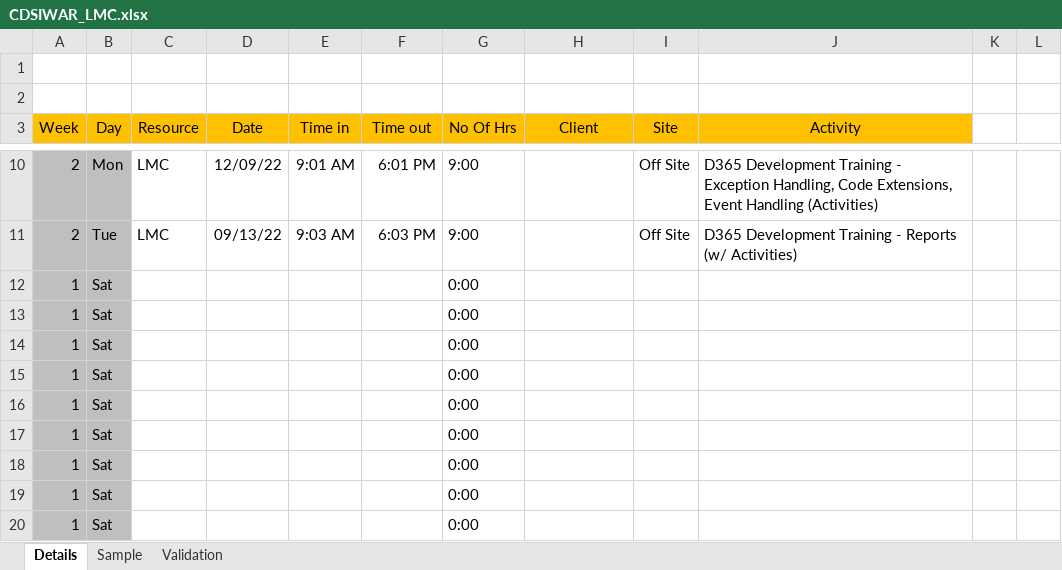
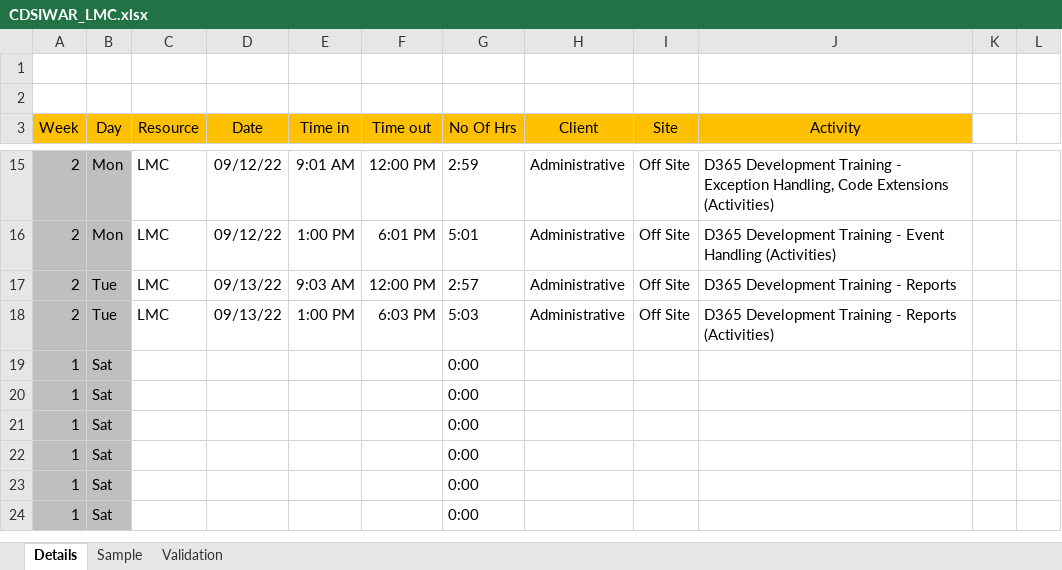
Before and after one commit to 08Aristodemus24/cdsi-practicum, an Excel workbook: CDSIWAR_LMC.xlsx, sheet Details, drawn as a sheet; only a part is shown, gaps mark what is left out; the shorter side is filled out with more unchanged rows; values as stored, in another font and other column widths than the file's, no borders; table styles not drawn; removed rows and columns are numbered as before the commit, all else as after; the diff covers the shown part only; the diff names each change by its address in the sheet, - before the commit and + after, or states it on an @@ line.

```diff
--- a/CDSIWAR_LMC.xlsx (sheet Details)
+++ b/CDSIWAR_LMC.xlsx (sheet Details)
-D15 (Date): 12/09/22
+D15 (Date): 09/12/22
-F15 (Time out): 6:01 PM
+F15 (Time out): 12:00 PM
-G15 (No Of Hrs): 9:00
+G15 (No Of Hrs): 2:59
-H15 (Client): (empty)
+H15 (Client): Administrative
-J15 (Activity): …Handling, Code Extensions, Event Handling (Activities)
+J15 (Activity): …Handling, Code Extensions (Activities)
+row 16: 2 | Mon | LMC | 09/12/22 | 1:00 PM | 6:01 PM | 5:01 | Administrative | Off Site | D365 Development Training - Event Handling (Activities)
+row 17: 2 | Tue | LMC | 09/13/22 | 9:03 AM | 12:00 PM | 2:57 | Administrative | Off Site | D365 Development Training - Reports
-E18 (Time in): 9:03 AM
+E18 (Time in): 1:00 PM
-G18 (No Of Hrs): 9:00
+G18 (No Of Hrs): 5:03
-H18 (Client): (empty)
+H18 (Client): Administrative
-J18 (Activity): …- Reports (w/ Activities)
+J18 (Activity): …- Reports (Activities)
-row 12: 1 | Sat |  |  |  |  | 0:00
-row 13: 1 | Sat |  |  |  |  | 0:00
-row 14: 1 | Sat |  |  |  |  | 0:00
-row 15: 1 | Sat |  |  |  |  | 0:00
-row 16: 1 | Sat |  |  |  |  | 0:00
-row 17: 1 | Sat |  |  |  |  | 0:00
-row 18: 1 | Sat |  |  |  |  | 0:00
```
Also changed, not shown: 5 added rows and 24 edited cells elsewhere in this sheet, 2 other files.
